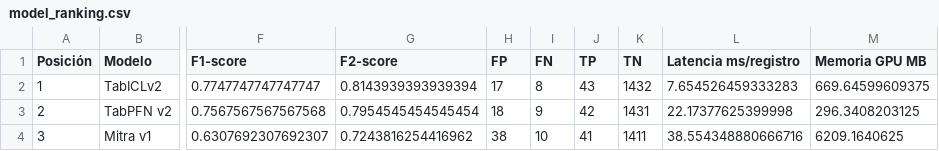
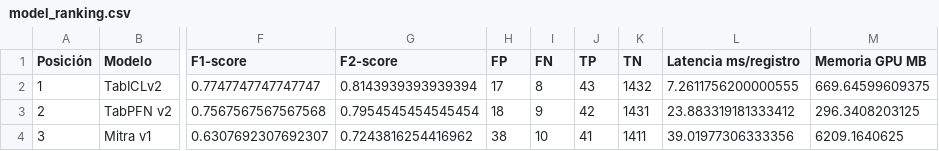
Before and after one commit to isaaccg88/PredictiveMaintenance-AI-Activity4, a CSV file: results/model_ranking.csv, drawn as a sheet; only a part is shown, gaps mark what is left out; the diff names each change by its address in the sheet, - before the commit and + after, or states it on an @@ line.

```diff
--- a/results/model_ranking.csv
+++ b/results/model_ranking.csv
-L2 (Latencia ms/registro): 7.654526459333283
+L2 (Latencia ms/registro): 7.2611756200000555
-L3 (Latencia ms/registro): 22.17377625399998
+L3 (Latencia ms/registro): 23.883319181333412
-L4 (Latencia ms/registro): 38.554348880666716
+L4 (Latencia ms/registro): 39.01977306333356
```
Also changed, not shown: results/test_metrics.csv, results/validation_metrics.csv, 16 other files.
